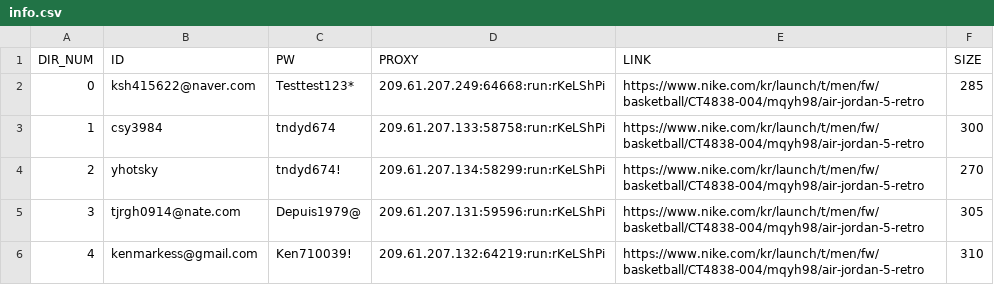
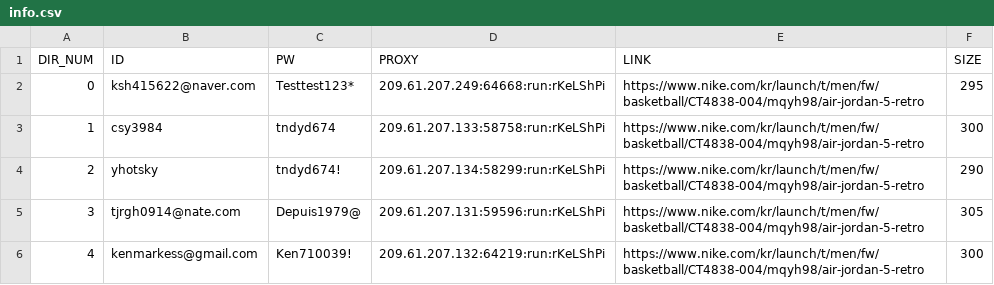
Before and after one commit to kimsinhyun/Nike_bot, a CSV file: info.csv, drawn as a sheet.

Commit message:
fixing proxy... not done yet

```diff
--- a/info.csv
+++ b/info.csv
@@ -1,6 +1,6 @@
 DIR_NUM,ID,PW,PROXY,LINK,SIZE
-0,ksh415622@naver.com,Testtest123*,209.61.207.249:64668:run:rKeLShPi,https://www.nike.com/kr/launch/t/men/fw/basketball/CT4838-004/mqyh98/air-jordan-5-retro,285
+0,ksh415622@naver.com,Testtest123*,209.61.207.249:64668:run:rKeLShPi,https://www.nike.com/kr/launch/t/men/fw/basketball/CT4838-004/mqyh98/air-jordan-5-retro,295
 1,csy3984,tndyd674,209.61.207.133:58758:run:rKeLShPi,https://www.nike.com/kr/launch/t/men/fw/basketball/CT4838-004/mqyh98/air-jordan-5-retro,300
-2,yhotsky,tndyd674!,209.61.207.134:58299:run:rKeLShPi,https://www.nike.com/kr/launch/t/men/fw/basketball/CT4838-004/mqyh98/air-jordan-5-retro,270
+2,yhotsky,tndyd674!,209.61.207.134:58299:run:rKeLShPi,https://www.nike.com/kr/launch/t/men/fw/basketball/CT4838-004/mqyh98/air-jordan-5-retro,290
 3,tjrgh0914@nate.com,Depuis1979@,209.61.207.131:59596:run:rKeLShPi,https://www.nike.com/kr/launch/t/men/fw/basketball/CT4838-004/mqyh98/air-jordan-5-retro,305
-4,kenmarkess@gmail.com,Ken710039!,209.61.207.132:64219:run:rKeLShPi,https://www.nike.com/kr/launch/t/men/fw/basketball/CT4838-004/mqyh98/air-jordan-5-retro,310
+4,kenmarkess@gmail.com,Ken710039!,209.61.207.132:64219:run:rKeLShPi,https://www.nike.com/kr/launch/t/men/fw/basketball/CT4838-004/mqyh98/air-jordan-5-retro,300
```
Also changed, not shown: 3 other files.
